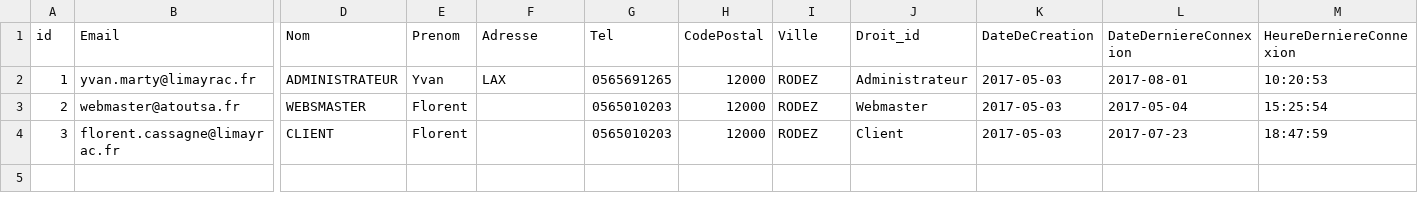
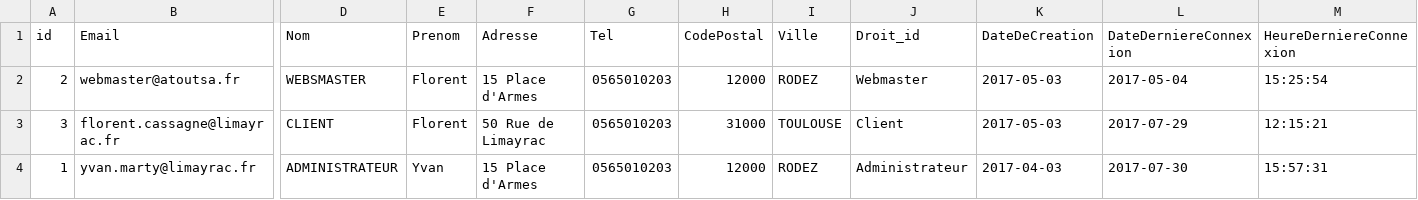
Before and after one commit to McFly12/AtoutProtect, a CSV file: csvexport/Utilisateurs_Export_Donnees_Administration.csv, drawn as a sheet; only a part is shown, gaps mark what is left out; removed rows and columns are numbered as before the commit, all else as after; rows hold the shown columns only; the diff names each change by its address in the sheet, - before the commit and + after, or states it on an @@ line.

```diff
--- a/csvexport/Utilisateurs_Export_Donnees_Administration.csv
+++ b/csvexport/Utilisateurs_Export_Donnees_Administration.csv
-row 2: 1 | yvan.marty@limayrac.fr | ADMINISTRATEUR | Yvan | LAX | 0565691265 | 12000 | RODEZ | Administrateur | 2017-05-03 | 2017-08-01 | 10:20:53
-F2 (Adresse): (empty)
+F2 (Adresse): 15 Place d'Armes
-F3 (Adresse): (empty)
+F3 (Adresse): 50 Rue de Limayrac
-H3 (CodePostal): 12000
+H3 (CodePostal): 31000
-I3 (Ville): RODEZ
+I3 (Ville): TOULOUSE
-L3 (DateDerniereConnexion): 2017-07-23
+L3 (DateDerniereConnexion): 2017-07-29
-M3 (HeureDerniereConnexion): 18:47:59
+M3 (HeureDerniereConnexion): 12:15:21
+row 4: 1 | yvan.marty@limayrac.fr | ADMINISTRATEUR | Yvan | 15 Place d'Armes | 0565010203 | 12000 | RODEZ | Administrateur | 2017-04-03 | 2017-07-30 | 15:57:31
```
Also changed, not shown: csvexport/Licences_Export_Donnees_Administration.csv, 9 other files.
